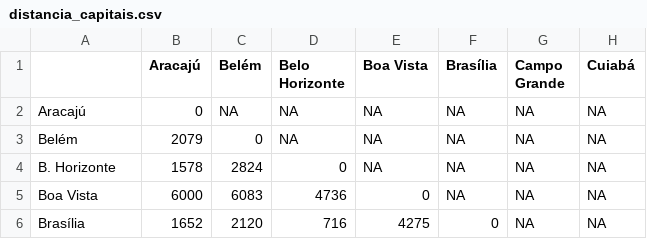
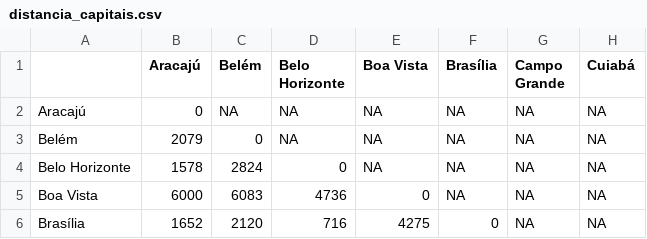
Before and after one commit to yzelsuarez/Examples, a CSV file: distancia_capitais.csv, drawn as a sheet; only a part is shown; the diff names each change by its address in the sheet, - before the commit and + after, or states it on an @@ line.

Commit message:
Update distancia_capitais.csv

```diff
--- a/distancia_capitais.csv
+++ b/distancia_capitais.csv
-A4: B. Horizonte
+A4: Belo Horizonte
```
